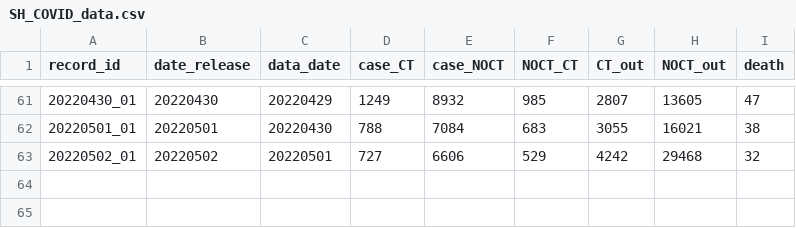
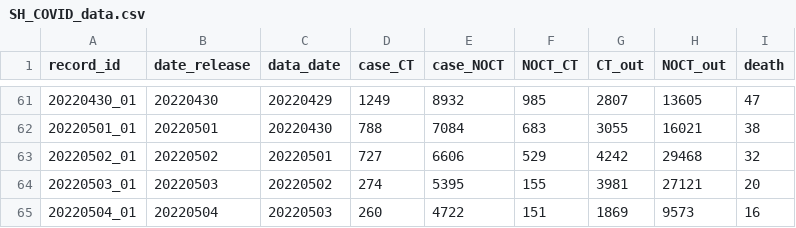
Before and after one commit to winyouc/jizhidao, a CSV file: SH_COVID_data.csv, drawn as a sheet; only a part is shown, gaps mark what is left out; the diff names each change by its address in the sheet, - before the commit and + after, or states it on an @@ line.

Commit message:
Update SH_COVID_data.csv
update 20220503 & 20220504

```diff
--- a/SH_COVID_data.csv
+++ b/SH_COVID_data.csv
+row 64: 20220503_01 | 20220503 | 20220502 | 274 | 5395 | 155 | 3981 | 27121 | 20
+row 65: 20220504_01 | 20220504 | 20220503 | 260 | 4722 | 151 | 1869 | 9573 | 16
```
